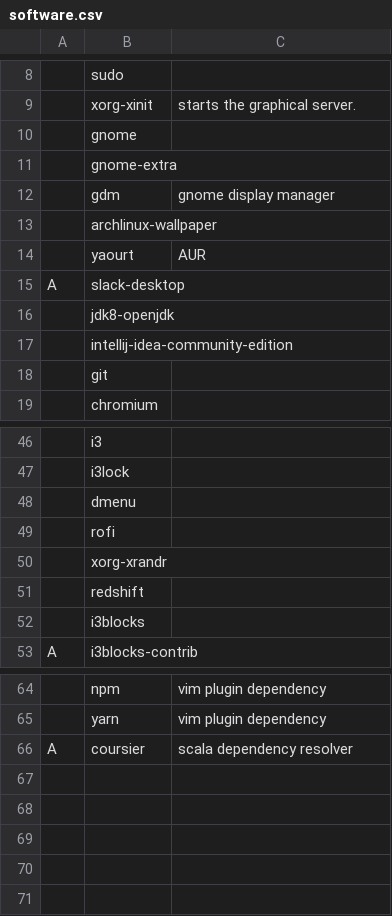
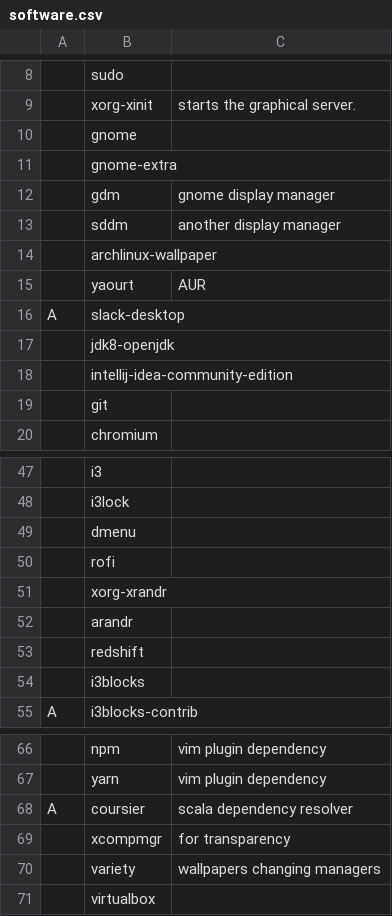
Before and after one commit to DagoDragony/archLinuxConfiguration, a CSV file: archi3/software.csv, drawn as a sheet; only a part is shown, gaps mark what is left out; the diff names each change by its address in the sheet, - before the commit and + after, or states it on an @@ line.

```diff
--- a/archi3/software.csv
+++ b/archi3/software.csv
+row 13:  | sddm | another display manager
+row 52:  | arandr
+row 69:  | xcompmgr | for transparency
+row 70:  | variety | wallpapers changing managers
+row 71:  | virtualbox
```
Also changed, not shown: 8 other files.
